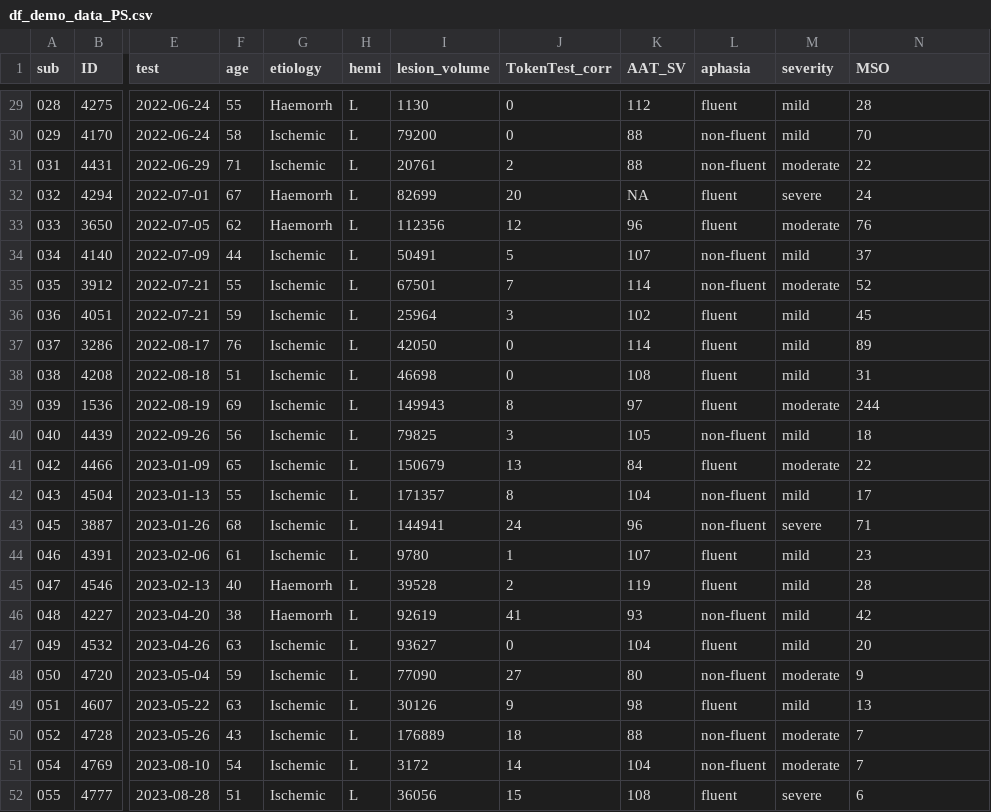
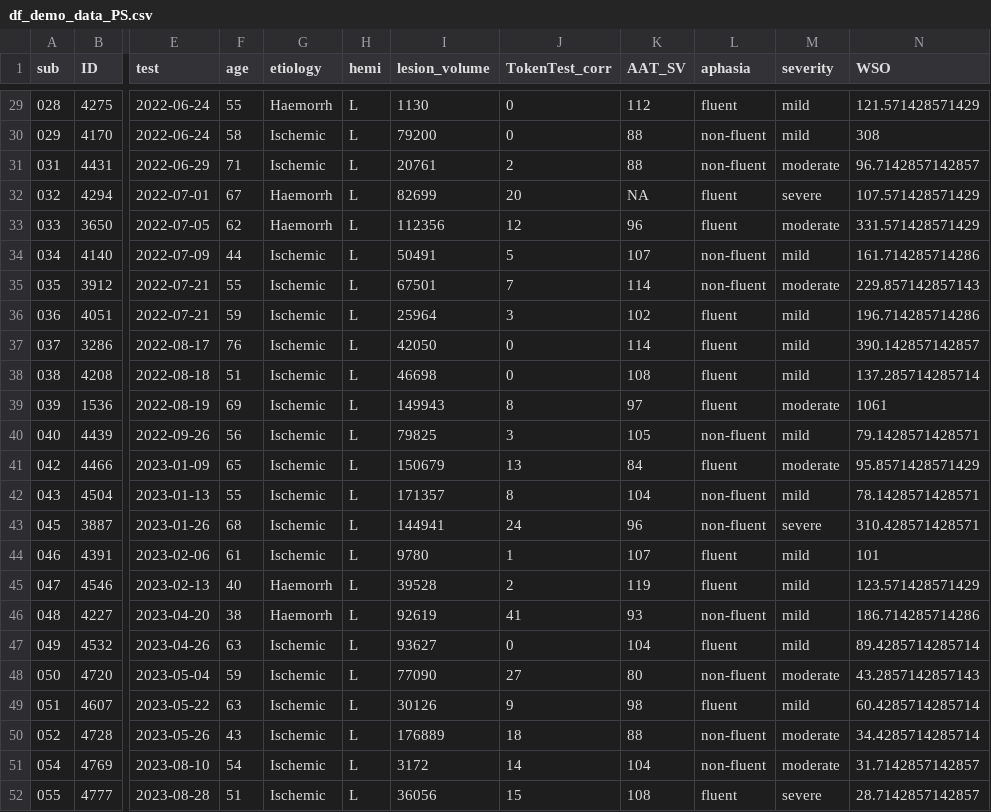
Before and after one commit to piasiegel/Statistics_MA_Thesis, a CSV file: RData/df_demo_data_PS.csv, drawn as a sheet; only a part is shown, gaps mark what is left out; the diff covers the shown part only; the diff names each change by its address in the sheet, - before the commit and + after, or states it on an @@ line.

```diff
--- a/RData/df_demo_data_PS.csv
+++ b/RData/df_demo_data_PS.csv
-N1: MSO
+N1: WSO
-N29 (WSO): 28
+N29 (WSO): 121.571428571429
-N30 (WSO): 70
+N30 (WSO): 308
-N31 (WSO): 22
+N31 (WSO): 96.7142857142857
-N32 (WSO): 24
+N32 (WSO): 107.571428571429
-N33 (WSO): 76
+N33 (WSO): 331.571428571429
-N34 (WSO): 37
+N34 (WSO): 161.714285714286
-N35 (WSO): 52
+N35 (WSO): 229.857142857143
-N36 (WSO): 45
+N36 (WSO): 196.714285714286
-N37 (WSO): 89
+N37 (WSO): 390.142857142857
-N38 (WSO): 31
+N38 (WSO): 137.285714285714
-N39 (WSO): 244
+N39 (WSO): 1061
-N40 (WSO): 18
+N40 (WSO): 79.1428571428571
-N41 (WSO): 22
+N41 (WSO): 95.8571428571429
-N42 (WSO): 17
+N42 (WSO): 78.1428571428571
-N43 (WSO): 71
+N43 (WSO): 310.428571428571
-N44 (WSO): 23
+N44 (WSO): 101
-N45 (WSO): 28
+N45 (WSO): 123.571428571429
-N46 (WSO): 42
+N46 (WSO): 186.714285714286
-N47 (WSO): 20
+N47 (WSO): 89.4285714285714
-N48 (WSO): 9
+N48 (WSO): 43.2857142857143
-N49 (WSO): 13
+N49 (WSO): 60.4285714285714
-N50 (WSO): 7
+N50 (WSO): 34.4285714285714
-N51 (WSO): 7
+N51 (WSO): 31.7142857142857
-N52 (WSO): 6
+N52 (WSO): 28.7142857142857
```
Also changed, not shown: 27 edited cells elsewhere in this file.
